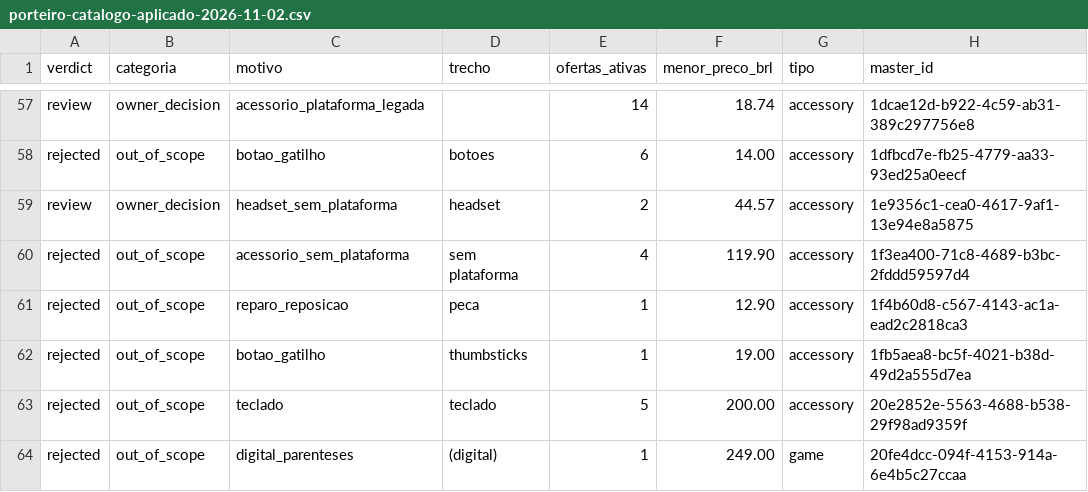
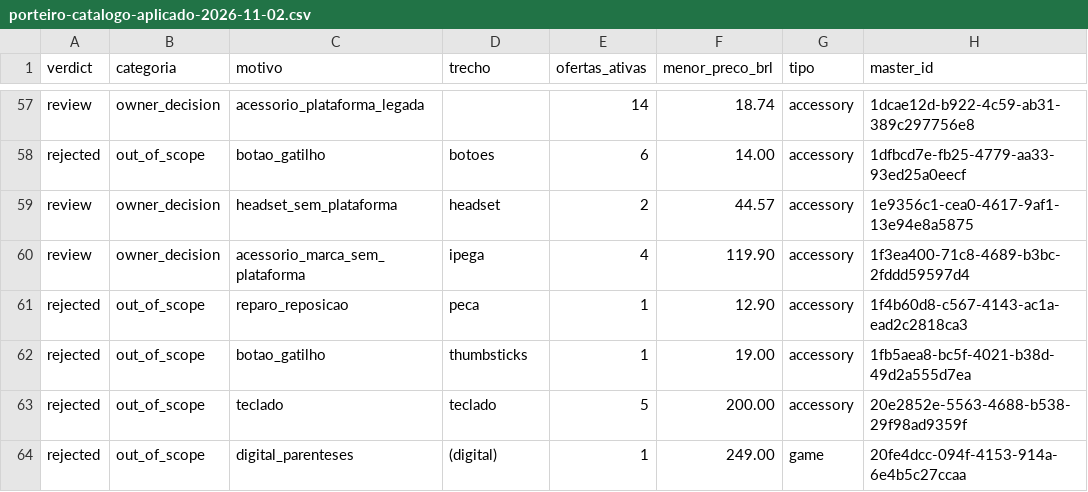
Before and after one commit to Renatoassis86/egeek86, a CSV file: docs/porteiro-catalogo-aplicado-2026-11-02.csv, drawn as a sheet; only a part is shown, gaps mark what is left out; the diff covers the shown part only; the diff names each change by its address in the sheet, - before the commit and + after, or states it on an @@ line.

```diff
--- a/docs/porteiro-catalogo-aplicado-2026-11-02.csv
+++ b/docs/porteiro-catalogo-aplicado-2026-11-02.csv
-A60 (verdict): rejected
+A60 (verdict): review
-B60 (categoria): out_of_scope
+B60 (categoria): owner_decision
-C60 (motivo): acessorio_sem_plataforma
+C60 (motivo): acessorio_marca_sem_plataforma
-D60 (trecho): sem plataforma
+D60 (trecho): ipega
```
Also changed, not shown: 1 added row and 28 edited cells elsewhere in this file, docs/porteiro-catalogo-dryrun-2026-11-02.csv, 56 other files.
